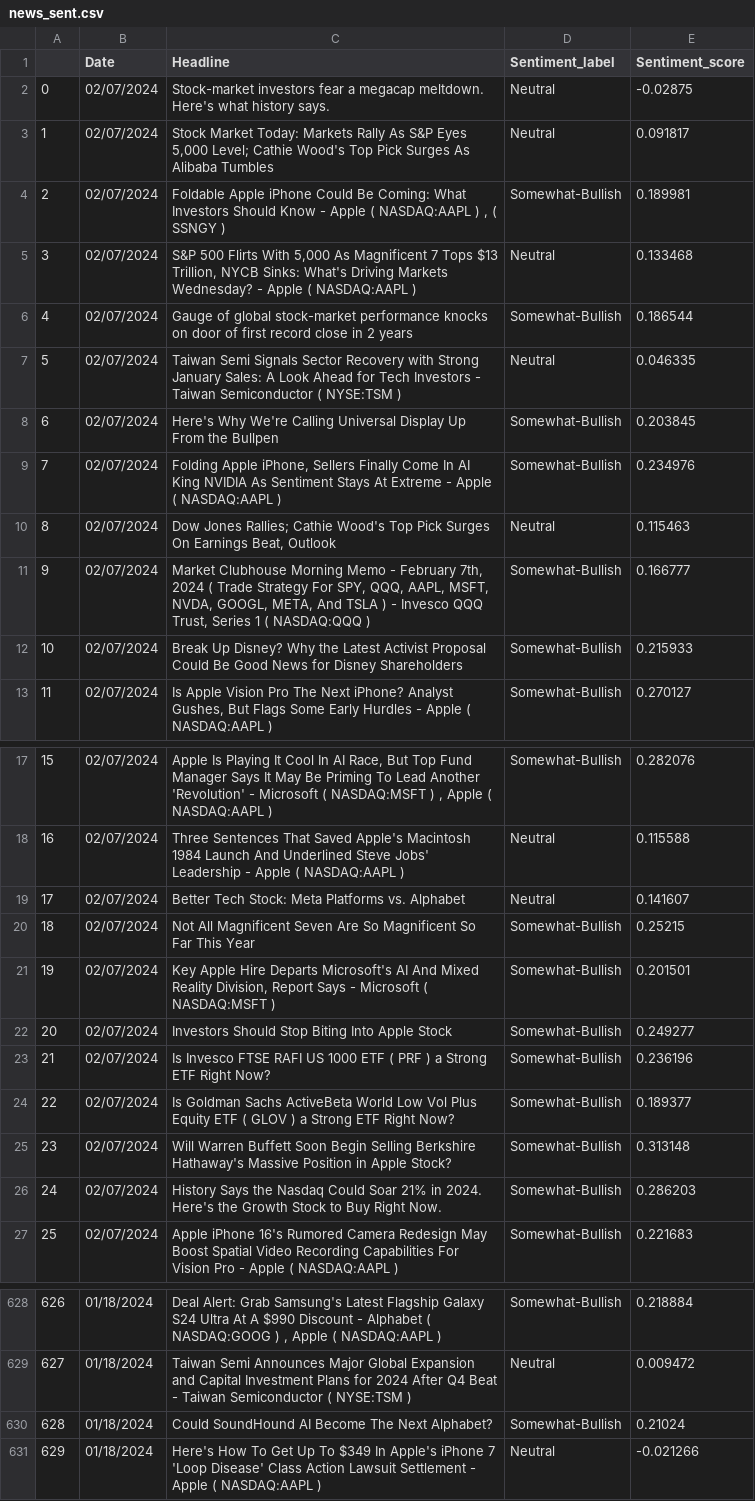
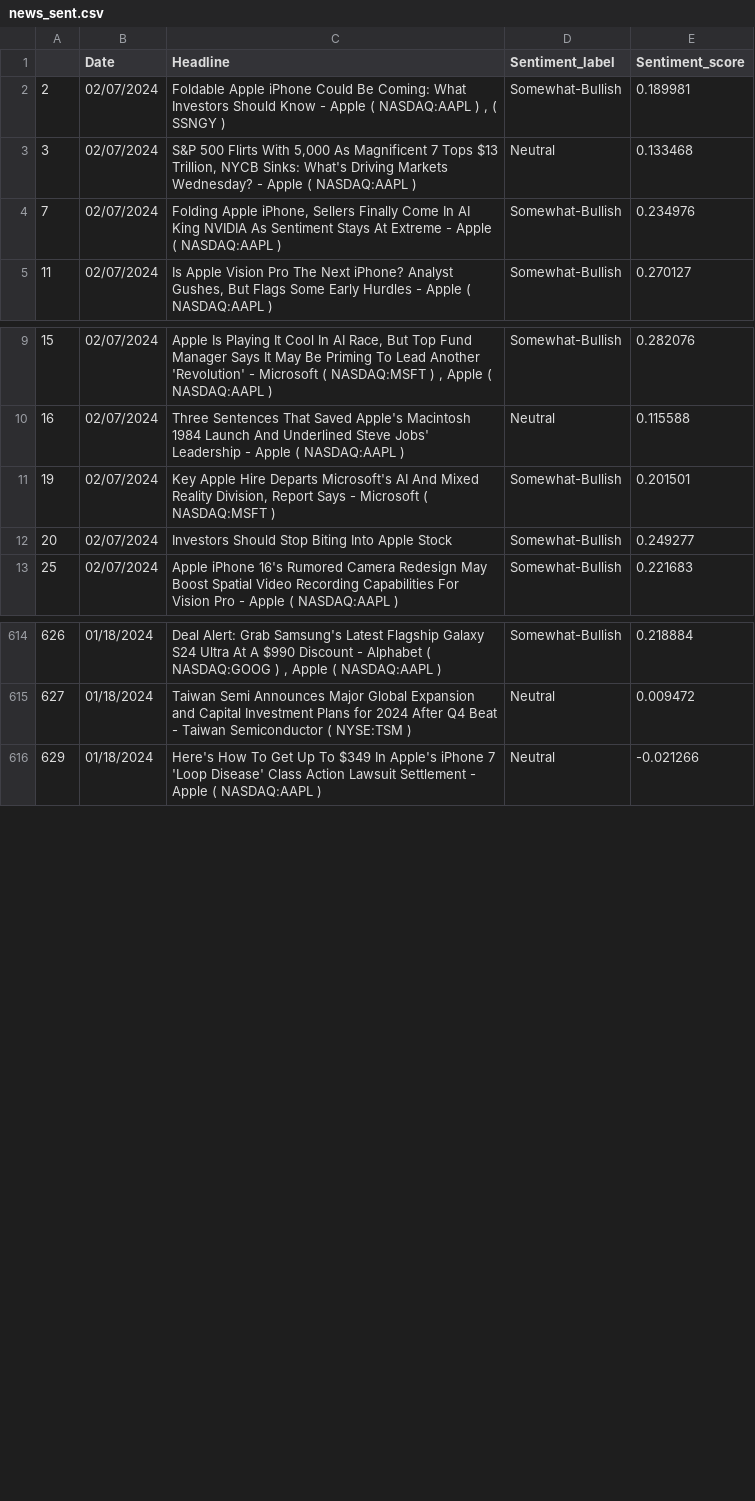
Before and after one commit to scottmr007/Stock, a CSV file: Data/news_sent.csv, drawn as a sheet; only a part is shown, gaps mark what is left out; the diff covers the shown part only.

```diff
--- a/Data/news_sent.csv
+++ b/Data/news_sent.csv
@@ -1,13 +1,5 @@
 ,Date,Headline,Sentiment_label,Sentiment_score
-0,02/07/2024,Stock-market investors fear a megacap meltdown. Here's what history says.,Neutral,-0.02875
-1,02/07/2024,"Stock Market Today: Markets Rally As S&P Eyes 5,000 Level; Cathie Wood's Top Pick Surges As Alibaba Tumbles",Neutral,0.091817
 2,02/07/2024,"Foldable Apple iPhone Could Be Coming: What Investors Should Know - Apple  ( NASDAQ:AAPL ) ,  ( SSNGY ) ",Somewhat-Bullish,0.189981
 3,02/07/2024,"S&P 500 Flirts With 5,000 As Magnificent 7 Tops $13 Trillion, NYCB Sinks: What's Driving Markets Wednesday? - Apple  ( NASDAQ:AAPL ) ",Neutral,0.133468
-4,02/07/2024,Gauge of global stock-market performance knocks on door of first record close in 2 years,Somewhat-Bullish,0.186544
-5,02/07/2024,Taiwan Semi Signals Sector Recovery with Strong January Sales: A Look Ahead for Tech Investors - Taiwan Semiconductor  ( NYSE:TSM ) ,Neutral,0.046335
-6,02/07/2024,Here's Why We're Calling Universal Display Up From the Bullpen,Somewhat-Bullish,0.203845
 7,02/07/2024,"Folding Apple iPhone, Sellers Finally Come In AI King NVIDIA As Sentiment Stays At Extreme - Apple  ( NASDAQ:AAPL ) ",Somewhat-Bullish,0.234976
-8,02/07/2024,"Dow Jones Rallies; Cathie Wood's Top Pick Surges On Earnings Beat, Outlook",Neutral,0.115463
-9,02/07/2024,"Market Clubhouse Morning Memo - February 7th, 2024  ( Trade Strategy For SPY, QQQ, AAPL, MSFT, NVDA, GOOGL, META, And TSLA )  - Invesco QQQ Trust, Series 1  ( NASDAQ:QQQ ) ",Somewhat-Bullish,0.166777
-10,02/07/2024,Break Up Disney? Why the Latest Activist Proposal Could Be Good News for Disney Shareholders,Somewhat-Bullish,0.215933
 11,02/07/2024,"Is Apple Vision Pro The Next iPhone? Analyst Gushes, But Flags Some Early Hurdles - Apple  ( NASDAQ:AAPL ) ",Somewhat-Bullish,0.270127
@@ -18,10 +10,4 @@
 16,02/07/2024,Three Sentences That Saved Apple's Macintosh 1984 Launch And Underlined Steve Jobs' Leadership - Apple  ( NASDAQ:AAPL ) ,Neutral,0.115588
-17,02/07/2024,Better Tech Stock: Meta Platforms vs. Alphabet,Neutral,0.141607
-18,02/07/2024,Not All Magnificent Seven Are So Magnificent So Far This Year,Somewhat-Bullish,0.25215
 19,02/07/2024,"Key Apple Hire Departs Microsoft's AI And Mixed Reality Division, Report Says - Microsoft  ( NASDAQ:MSFT ) ",Somewhat-Bullish,0.201501
 20,02/07/2024,Investors Should Stop Biting Into Apple Stock,Somewhat-Bullish,0.249277
-21,02/07/2024,Is Invesco FTSE RAFI US 1000 ETF  ( PRF )  a Strong ETF Right Now?,Somewhat-Bullish,0.236196
-22,02/07/2024,Is Goldman Sachs ActiveBeta World Low Vol Plus Equity ETF  ( GLOV )  a Strong ETF Right Now?,Somewhat-Bullish,0.189377
-23,02/07/2024,Will Warren Buffett Soon Begin Selling Berkshire Hathaway's Massive Position in Apple Stock?,Somewhat-Bullish,0.313148
-24,02/07/2024,History Says the Nasdaq Could Soar 21% in 2024. Here's the Growth Stock to Buy Right Now.,Somewhat-Bullish,0.286203
 25,02/07/2024,Apple iPhone 16's Rumored Camera Redesign May Boost Spatial Video Recording Capabilities For Vision Pro - Apple  ( NASDAQ:AAPL ) ,Somewhat-Bullish,0.221683
@@ -629,3 +615,2 @@
 627,01/18/2024,Taiwan Semi Announces Major Global Expansion and Capital Investment Plans for 2024 After Q4 Beat - Taiwan Semiconductor  ( NYSE:TSM ) ,Neutral,0.009472
-628,01/18/2024,Could SoundHound AI Become The Next Alphabet?,Somewhat-Bullish,0.21024
 629,01/18/2024,Here's How To Get Up To $349 In Apple's iPhone 7 'Loop Disease' Class Action Lawsuit Settlement - Apple  ( NASDAQ:AAPL ) ,Neutral,-0.021266
```
Also changed, not shown: 16 removed rows elsewhere in this file, 2 other files.
